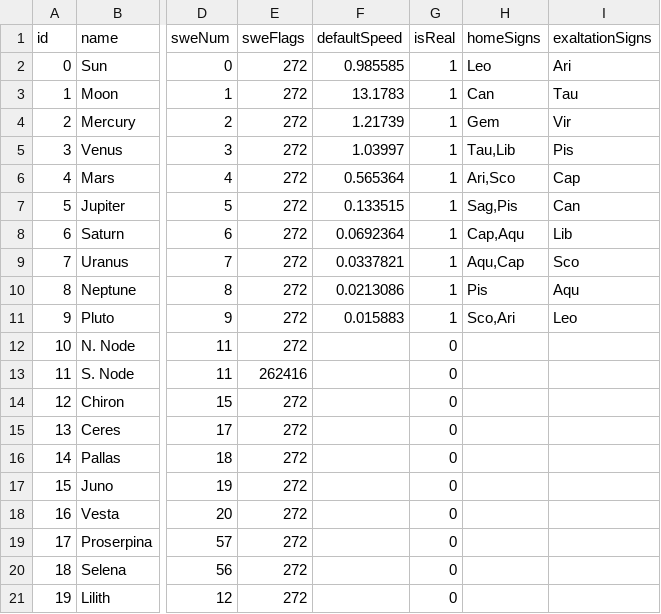
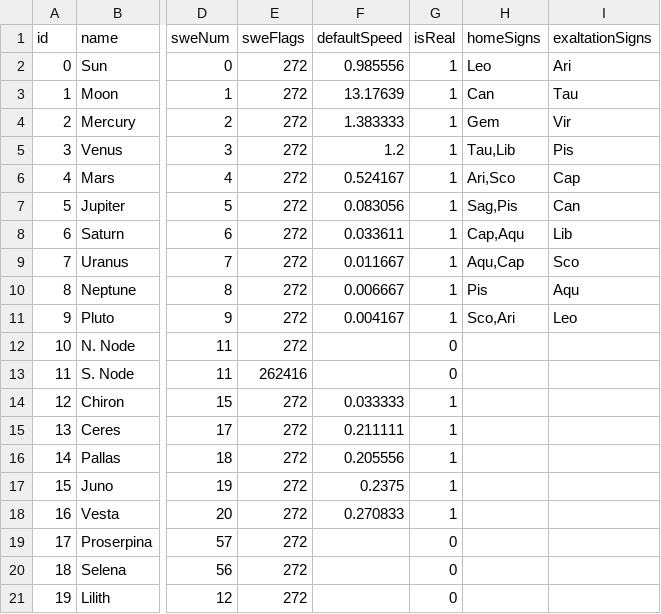
Before and after one commit to jbaudhuin/joshb-work-sidereal, a CSV file: bin/astroprocessor/planets.csv, drawn as a sheet; only a part is shown, gaps mark what is left out; the diff names each change by its address in the sheet, - before the commit and + after, or states it on an @@ line.

```diff
--- a/bin/astroprocessor/planets.csv
+++ b/bin/astroprocessor/planets.csv
-F2 (defaultSpeed): 0.985585
+F2 (defaultSpeed): 0.985556
-F3 (defaultSpeed): 13.1783
+F3 (defaultSpeed): 13.17639
-F4 (defaultSpeed): 1.21739
+F4 (defaultSpeed): 1.383333
-F5 (defaultSpeed): 1.03997
+F5 (defaultSpeed): 1.2
-F6 (defaultSpeed): 0.565364
+F6 (defaultSpeed): 0.524167
-F7 (defaultSpeed): 0.133515
+F7 (defaultSpeed): 0.083056
-F8 (defaultSpeed): 0.0692364
+F8 (defaultSpeed): 0.033611
-F9 (defaultSpeed): 0.0337821
+F9 (defaultSpeed): 0.011667
-F10 (defaultSpeed): 0.0213086
+F10 (defaultSpeed): 0.006667
-F11 (defaultSpeed): 0.015883
+F11 (defaultSpeed): 0.004167
-F14 (defaultSpeed): (empty)
+F14 (defaultSpeed): 0.033333
-G14:G18 (isReal): 0
+G14:G18 (isReal): 1
-F15 (defaultSpeed): (empty)
+F15 (defaultSpeed): 0.211111
-F16 (defaultSpeed): (empty)
+F16 (defaultSpeed): 0.205556
-F17 (defaultSpeed): (empty)
+F17 (defaultSpeed): 0.2375
-F18 (defaultSpeed): (empty)
+F18 (defaultSpeed): 0.270833
```
Also changed, not shown: 15 other files.
